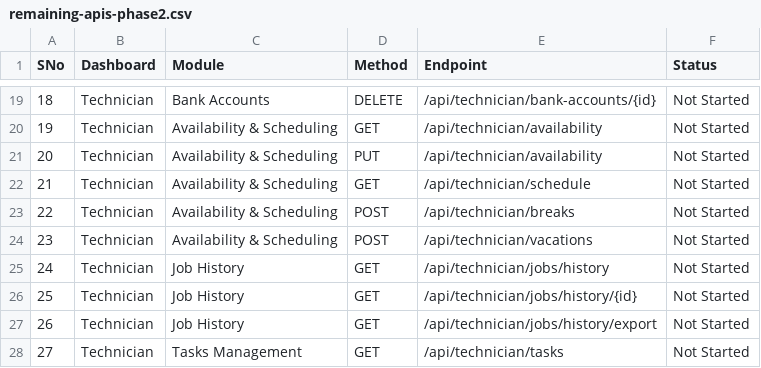
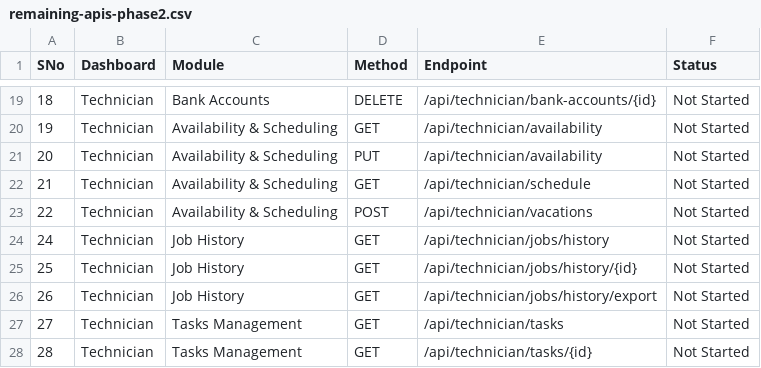
Before and after one commit to TARTEB6655/tandil-backend, a CSV file: docs/remaining-apis-phase2.csv, drawn as a sheet; only a part is shown, gaps mark what is left out; the shorter side is filled out with more unchanged rows; removed rows and columns are numbered as before the commit, all else as after; the diff names each change by its address in the sheet, - before the commit and + after, or states it on an @@ line.

```diff
--- a/docs/remaining-apis-phase2.csv
+++ b/docs/remaining-apis-phase2.csv
-row 23: 22 | Technician | Availability & Scheduling | POST | /api/technician/breaks | Not Started
@@ column A (SNo) renumbered in row 23 @@
```
Also changed, not shown: docs/remaining-apis-phase2-with-payments.csv, 6 other files.
